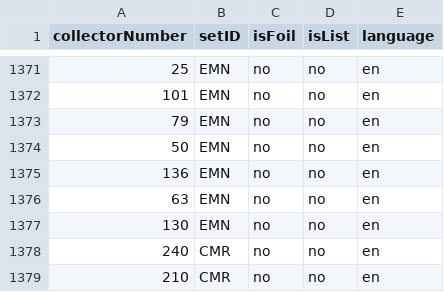
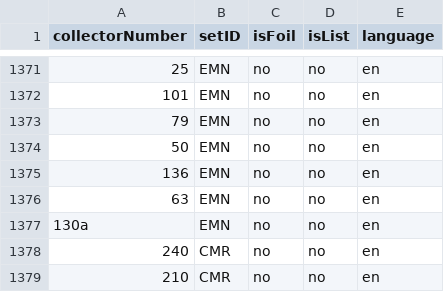
Before and after one commit to tkm3d1a/mtg-card-repo, a CSV file: raw_data/opened-cards.csv, drawn as a sheet; only a part is shown, gaps mark what is left out; the diff covers the shown part only.

```diff
--- a/raw_data/opened-cards.csv
+++ b/raw_data/opened-cards.csv
@@ -1376,3 +1376,3 @@ collectorNumber, setID, isFoil,isList,language
 63,EMN,no,no,en
-130,EMN,no,no,en
+130a,EMN,no,no,en
 240,CMR,no,no,en
```
Also changed, not shown: 20 edited cells elsewhere in this file.
